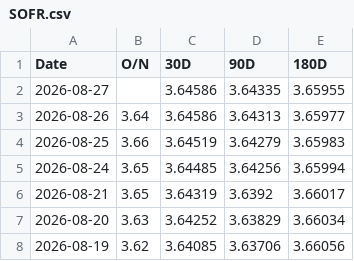
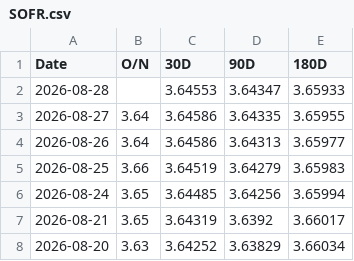
Before and after one commit to minjoukang-jpg/benchmarkrates, a CSV file: data/SOFR.csv, drawn as a sheet; only a part is shown; the shorter side is filled out with more unchanged rows.

Commit message:
Rates update 2026-08-28

```diff
--- a/data/SOFR.csv
+++ b/data/SOFR.csv
@@ -1,3 +1,4 @@
 Date,O/N,30D,90D,180D
-2026-08-27,,3.64586,3.64335,3.65955
+2026-08-28,,3.64553,3.64347,3.65933
+2026-08-27,3.64,3.64586,3.64335,3.65955
 2026-08-26,3.64,3.64586,3.64313,3.65977
```
